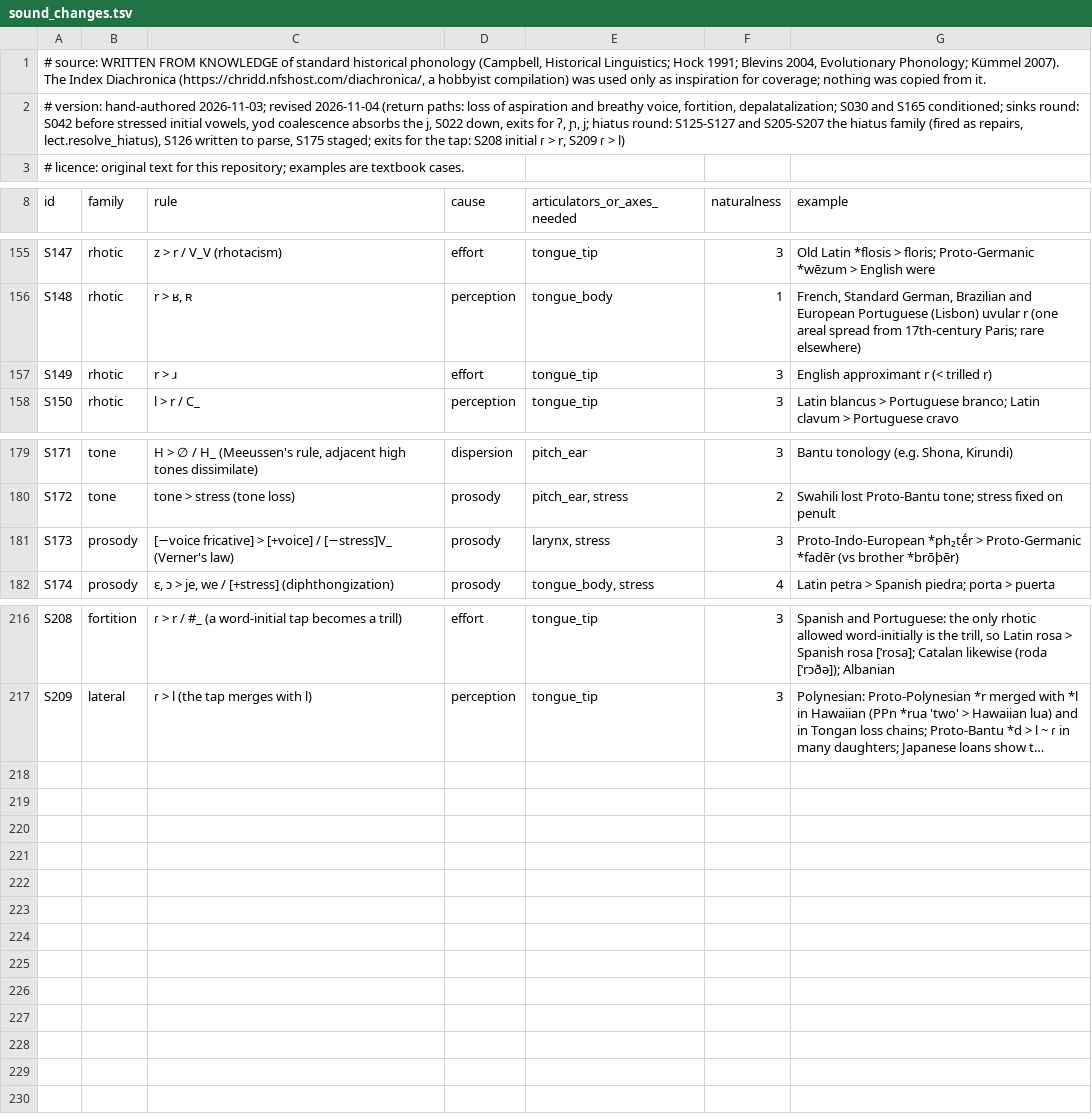
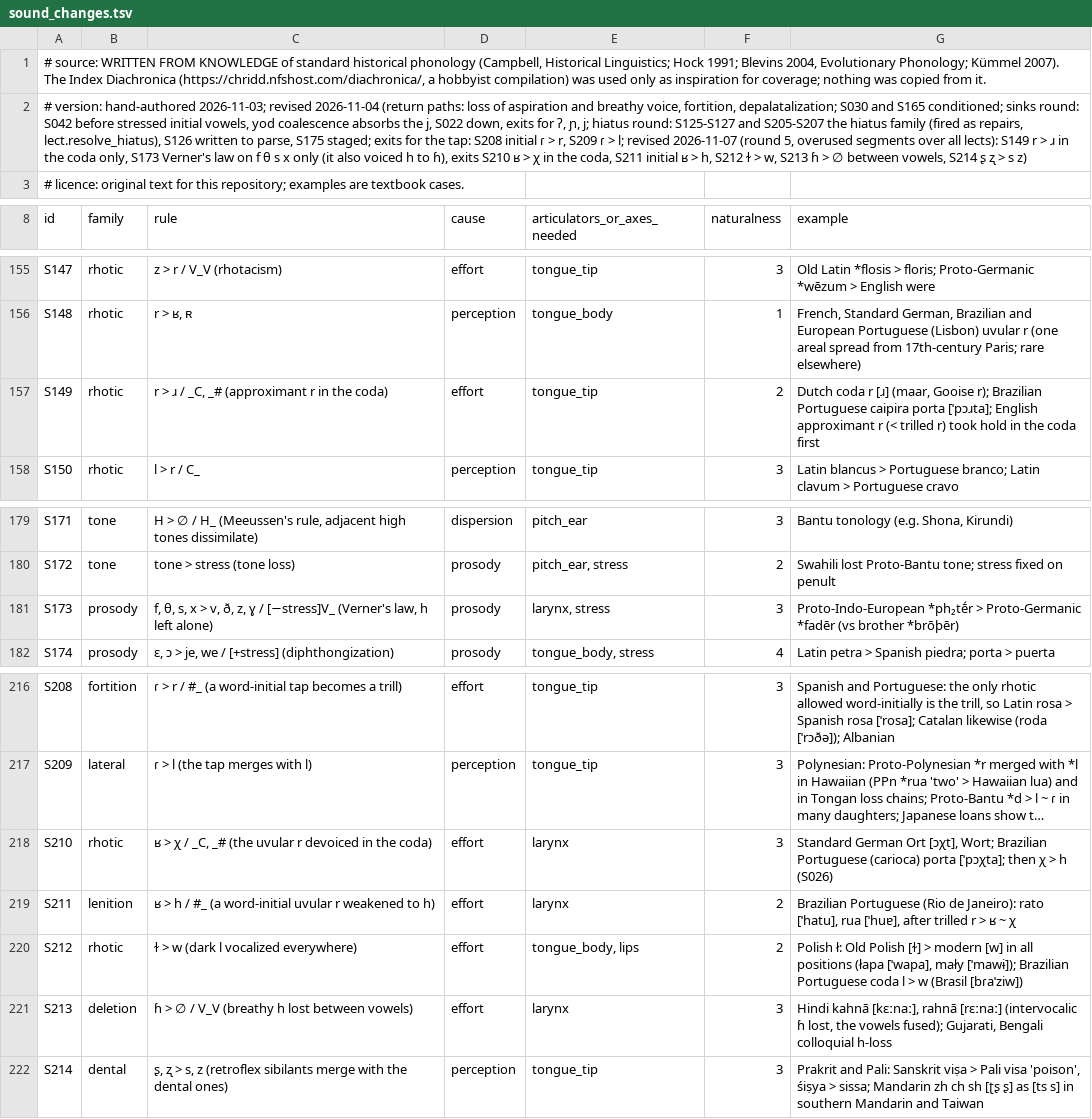
Before and after one commit to engma-linguistics/procedural-world-generation, a TSV file: planet/language/data/sound_changes.tsv, drawn as a sheet; only a part is shown, gaps mark what is left out; long unchanged cells end in …; the diff names each change by its address in the sheet, - before the commit and + after, or states it on an @@ line.

```diff
--- a/planet/language/data/sound_changes.tsv
+++ b/planet/language/data/sound_changes.tsv
-A2 (id): …ɾ > l)
+A2 (id): …ɾ > l; revised 2026-11-07 (round 5, overused segments over all lects): S149 r > ɹ in the coda only, S173 Verner's law on f θ s x only (it also voiced h to ɦ), exits S210 ʁ > χ in the coda, S211 initial ʁ > h, S212 ɫ > w, S213 ɦ > ∅ between vowels, S214 ʂ ʐ > s z)
-C157 (rule): r > ɹ
+C157 (rule): r > ɹ / _C, _# (approximant r in the coda)
-F157 (naturalness): 3
+F157 (naturalness): 2
-G157 (example): English approximant r (< trilled r)
+G157 (example): Dutch coda r [ɹ] (maar, Gooise r); Brazilian Portuguese caipira porta [ˈpɔɹta]; English approximant r (< trilled r) took hold in the coda first
-C181 (rule): [−voice fricative] > [+voice] / [−stress]V_ (Verner's law)
+C181 (rule): f, θ, s, x > v, ð, z, ɣ / [−stress]V_ (Verner's law, h left alone)
+row 218: S210 | rhotic | ʁ > χ / _C, _# (the uvular r devoiced in the coda) | effort | larynx | 3 | Standard German Ort [ɔχt], Wort; Brazilian Portuguese (carioca) porta [ˈpɔχta]; then χ > h (S026)
+row 219: S211 | lenition | ʁ > h / #_ (a word-initial uvular r weakened to h) | effort | larynx | 2 | Brazilian Portuguese (Rio de Janeiro): rato [ˈhatu], rua [ˈhuɐ], after trilled r > ʁ ~ χ
+row 220: S212 | rhotic | ɫ > w (dark l vocalized everywhere) | effort | tongue_body, lips | 2 | Polish ł: Old Polish [ɫ] > modern [w] in all positions (łapa [ˈwapa], mały [ˈmawɨ]); Brazilian Portuguese coda l > w (Brasil [bɾaˈziw])
+row 221: S213 | deletion | ɦ > ∅ / V_V (breathy h lost between vowels) | effort | larynx | 3 | Hindi kahnā [kɛːnaː], rahnā [rɛːnaː] (intervocalic ɦ lost, the vowels fused); Gujarati, Bengali colloquial h-loss
+row 222: S214 | dental | ʂ, ʐ > s, z (retroflex sibilants merge with the dental ones) | perception | tongue_tip | 3 | Prakrit and Pali: Sanskrit viṣa > Pali visa 'poison', śiṣya > sissa; Mandarin zh ch sh [ʈʂ ʂ] as [ts s] in southern Mandarin and Taiwan
```
Also changed, not shown: 6 other files.
